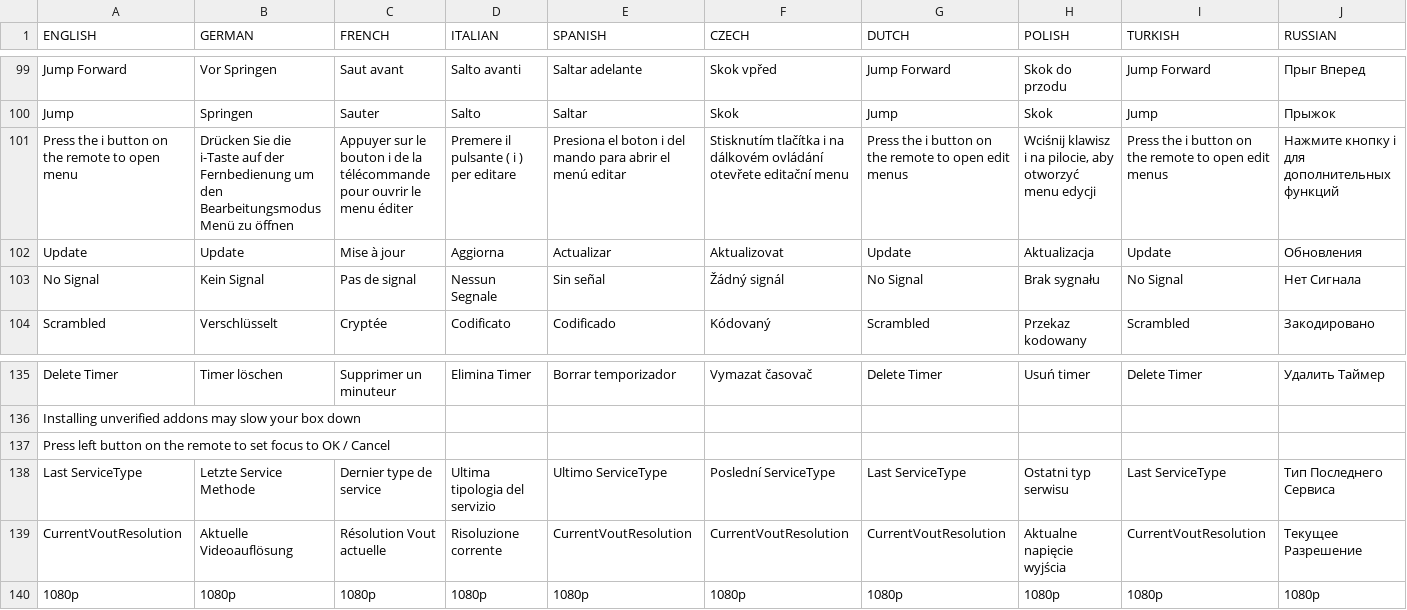
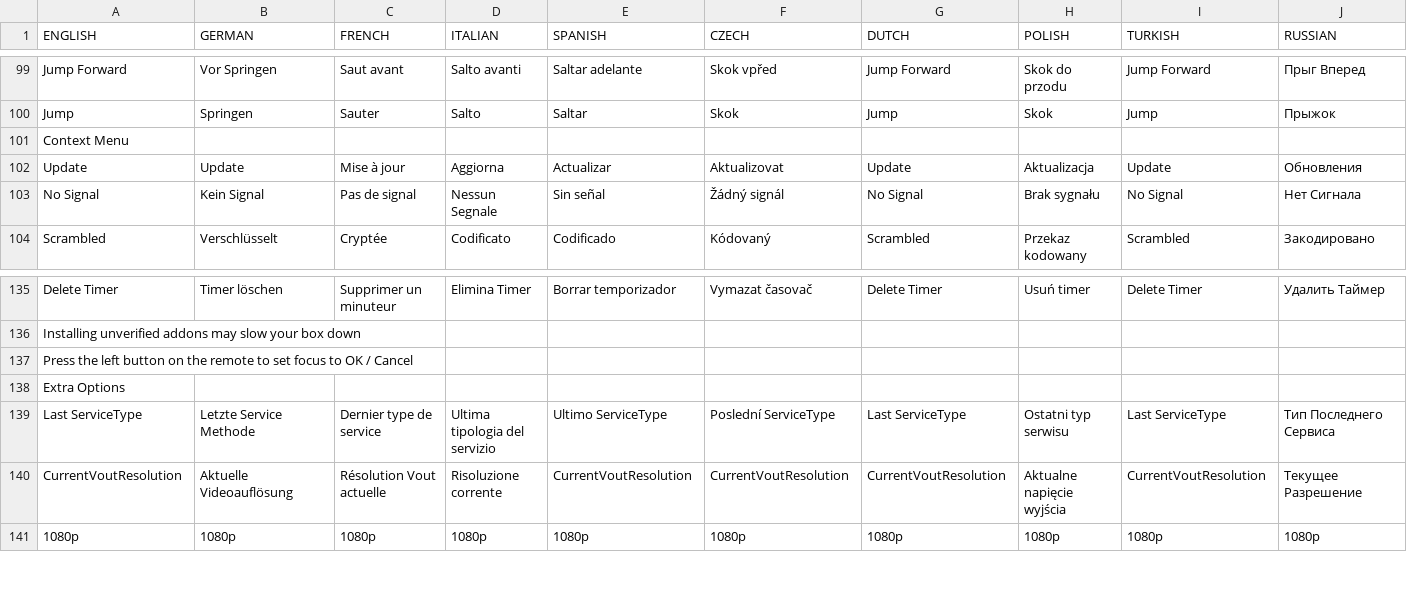
Before and after one commit to prismcube/script.mbox, a CSV file: pvr/gui/windows/Language_Elmo.csv, drawn as a sheet; only a part is shown, gaps mark what is left out; removed rows and columns are numbered as before the commit, all else as after; rows hold the shown columns only; the diff names each change by its address in the sheet, - before the commit and + after, or states it on an @@ line.

Commit message:
add : key desc for context menu and extra options

```diff
--- a/pvr/gui/windows/Language_Elmo.csv
+++ b/pvr/gui/windows/Language_Elmo.csv
-row 101: Press the i button on the remote to open menu | Drücken Sie die i-Taste auf der Fernbedienung um den Bearbeitungsmodus Menü zu öffnen | Appuyer sur le bouton i de la télécommande pour ouvrir le menu éditer | Premere il pulsante ( i ) per editare | Presiona el boton i del mando para abrir el menú editar | Stisknutím tlačítka i na dálkovém ovládání otevřete editační menu | Press the i button on the remote to open edit menus | Wciśnij klawisz i na pilocie, aby otworzyć menu edycji | Press the i button on the remote to open edit menus | Нажмите кнопку i для дополнительных функций
+row 101: Context Menu
-A137 (ENGLISH): Press left button…
+A137 (ENGLISH): Press the left button…
+row 138: Extra Options
```
Also changed, not shown: 17 other files.
